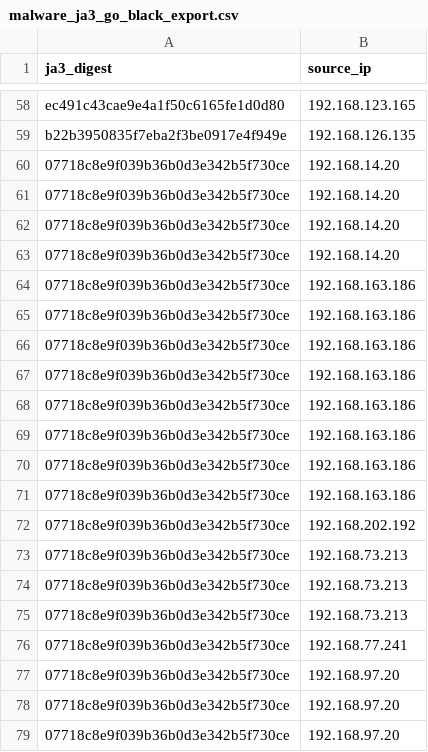
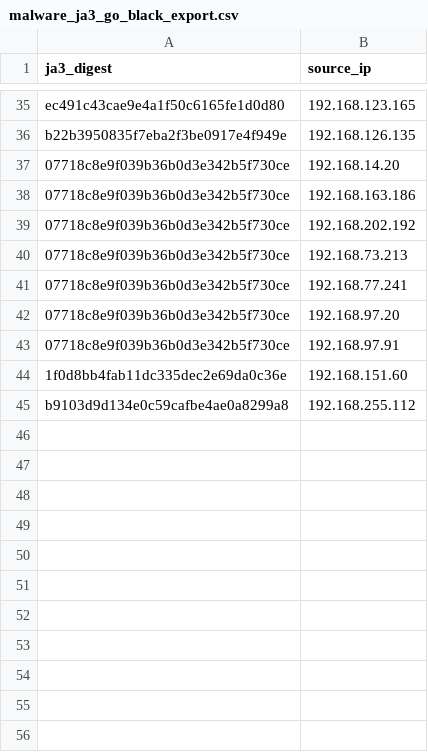
Before and after one commit to Vicent-xd/2020-360-Contest, a CSV file: ja3_go/malware_ja3_go_black_export.csv, drawn as a sheet; only a part is shown, gaps mark what is left out; the shorter side is filled out with more unchanged rows; the diff covers the shown part only.

Commit message:
fix export func add debug

```diff
--- a/ja3_go/malware_ja3_go_black_export.csv
+++ b/ja3_go/malware_ja3_go_black_export.csv
@@ -60,12 +37,2 @@ b22b3950835f7eba2f3be0917e4f949e,192.168.126.135
 07718c8e9f039b36b0d3e342b5f730ce,192.168.14.20
-07718c8e9f039b36b0d3e342b5f730ce,192.168.14.20
-07718c8e9f039b36b0d3e342b5f730ce,192.168.14.20
-07718c8e9f039b36b0d3e342b5f730ce,192.168.14.20
-07718c8e9f039b36b0d3e342b5f730ce,192.168.163.186
-07718c8e9f039b36b0d3e342b5f730ce,192.168.163.186
-07718c8e9f039b36b0d3e342b5f730ce,192.168.163.186
-07718c8e9f039b36b0d3e342b5f730ce,192.168.163.186
-07718c8e9f039b36b0d3e342b5f730ce,192.168.163.186
-07718c8e9f039b36b0d3e342b5f730ce,192.168.163.186
-07718c8e9f039b36b0d3e342b5f730ce,192.168.163.186
 07718c8e9f039b36b0d3e342b5f730ce,192.168.163.186
@@ -73,7 +40,2 @@ b22b3950835f7eba2f3be0917e4f949e,192.168.126.135
 07718c8e9f039b36b0d3e342b5f730ce,192.168.73.213
-07718c8e9f039b36b0d3e342b5f730ce,192.168.73.213
-07718c8e9f039b36b0d3e342b5f730ce,192.168.73.213
 07718c8e9f039b36b0d3e342b5f730ce,192.168.77.241
-07718c8e9f039b36b0d3e342b5f730ce,192.168.97.20
-07718c8e9f039b36b0d3e342b5f730ce,192.168.97.20
-07718c8e9f039b36b0d3e342b5f730ce,192.168.97.20
```
Also changed, not shown: 38 removed rows elsewhere in this file, 3 other files.
